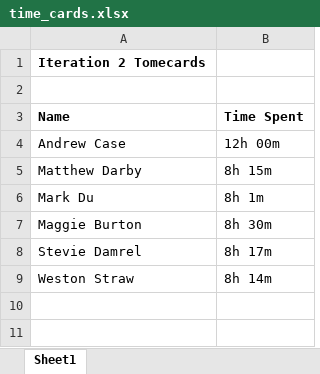
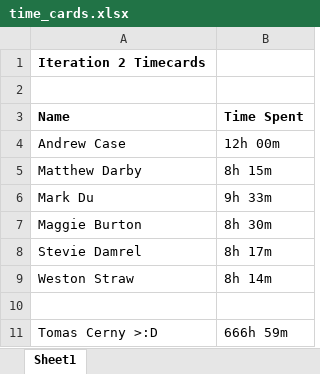
Before and after one commit to baylorSailor/C.A.R., an Excel workbook: time_cards.xlsx, sheet Sheet1, drawn as a sheet; values as stored, in another font and other column widths than the file's, no borders; the diff names each change by its address in the sheet, - before the commit and + after, or states it on an @@ line.

Commit message:
Updated Timecard

```diff
--- a/time_cards.xlsx (sheet Sheet1)
+++ b/time_cards.xlsx (sheet Sheet1)
-A1 (Name): Iteration 2 Tomecards
+A1 (Name): Iteration 2 Timecards
-B6 (Time Spent): 8h 1m
+B6 (Time Spent): 9h 33m
+row 10: (empty)
+row 11: Tomas Cerny >:D | 666h 59m
```
